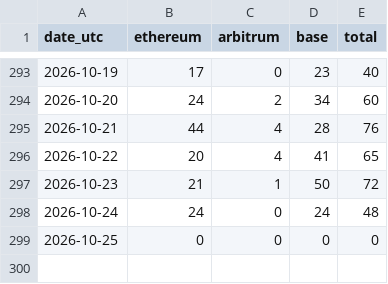
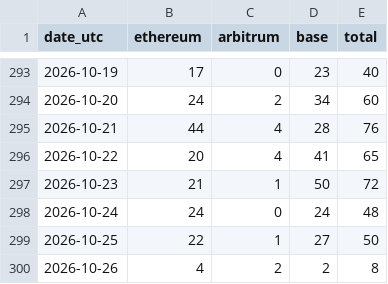
Before and after one commit to swiftbotlab/poidh-daily-txs, a CSV file: data/daily.csv, drawn as a sheet; only a part is shown, gaps mark what is left out.

```diff
--- a/data/daily.csv
+++ b/data/daily.csv
@@ -298,2 +298,3 @@ date_utc,ethereum,arbitrum,base,total
 2026-10-24,24,0,24,48
-2026-10-25,0,0,0,0
+2026-10-25,22,1,27,50
+2026-10-26,4,2,2,8
```
Also changed, not shown: 2 other files.
